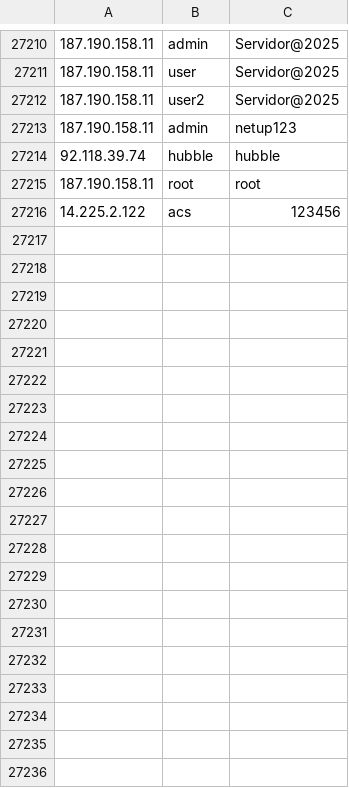
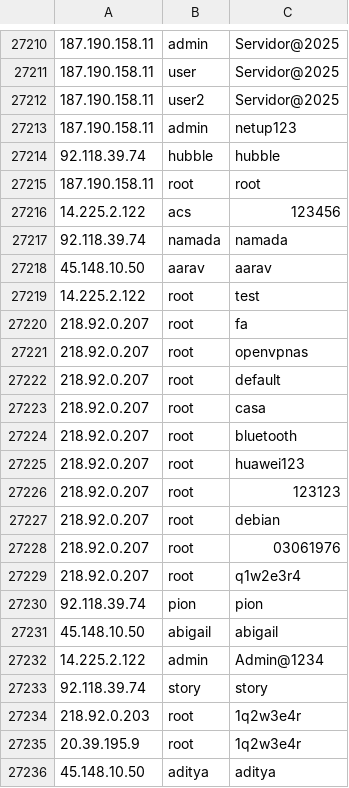
Before and after one commit to spydisec/honeypot-analyses, a CSV file: cowrie_data.csv, drawn as a sheet; only a part is shown, gaps mark what is left out; the diff covers the shown part only; the diff names each change by its address in the sheet, - before the commit and + after, or states it on an @@ line.

Commit message:
Auto-commit: 2025-03-24 20:00:02 (UTC)

```diff
--- a/cowrie_data.csv
+++ b/cowrie_data.csv
+row 27217: 92.118.39.74 | namada | namada
+row 27218: 45.148.10.50 | aarav | aarav
+row 27219: 14.225.2.122 | root | test
+row 27220: 218.92.0.207 | root | fa
+row 27221: 218.92.0.207 | root | openvpnas
+row 27222: 218.92.0.207 | root | default
+row 27223: 218.92.0.207 | root | casa
+row 27224: 218.92.0.207 | root | bluetooth
+row 27225: 218.92.0.207 | root | huawei123
+row 27226: 218.92.0.207 | root | 123123
+row 27227: 218.92.0.207 | root | debian
+row 27228: 218.92.0.207 | root | 03061976
+row 27229: 218.92.0.207 | root | q1w2e3r4
+row 27230: 92.118.39.74 | pion | pion
+row 27231: 45.148.10.50 | abigail | abigail
+row 27232: 14.225.2.122 | admin | Admin@1234
+row 27233: 92.118.39.74 | story | story
+row 27234: 218.92.0.203 | root | 1q2w3e4r
+row 27235: 20.39.195.9 | root | 1q2w3e4r
+row 27236: 45.148.10.50 | aditya | aditya
```
Also changed, not shown: 32 added rows elsewhere in this file.
